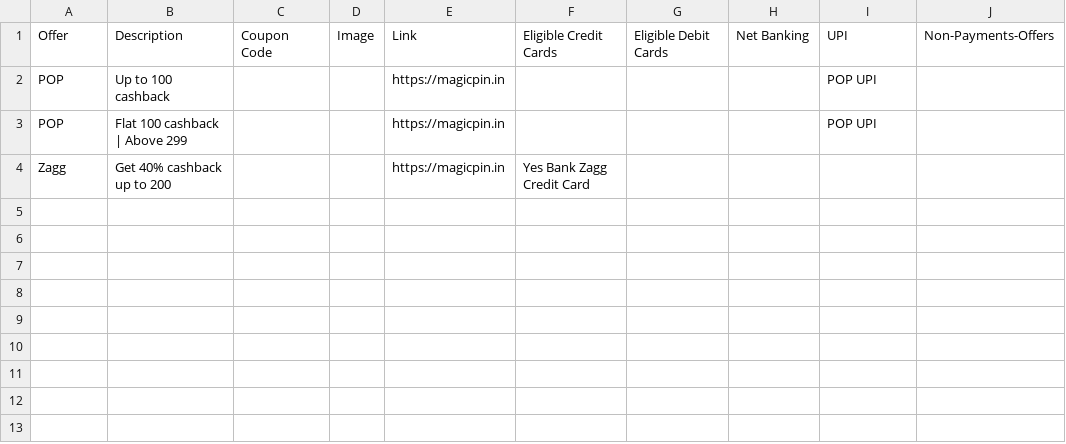
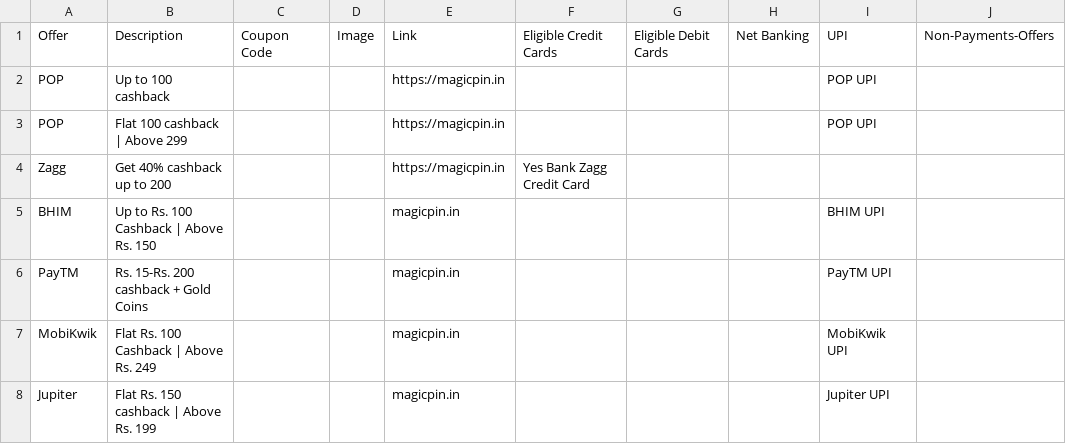
Before and after one commit to Myrupaya/swiggy-zomato-offers, a CSV file: public/MagicPin.csv, drawn as a sheet; the diff names each change by its address in the sheet, - before the commit and + after, or states it on an @@ line.

```diff
--- a/public/MagicPin.csv
+++ b/public/MagicPin.csv
+row 5: BHIM | Up to Rs. 100 Cashback | Above Rs. 150 |  |  | magicpin.in |  |  |  | BHIM UPI
+row 6: PayTM | Rs. 15-Rs. 200 cashback + Gold Coins |  |  | magicpin.in |  |  |  | PayTM UPI
+row 7: MobiKwik | Flat Rs. 100 Cashback | Above Rs. 249 |  |  | magicpin.in |  |  |  | MobiKwik UPI
+row 8: Jupiter | Flat Rs. 150 cashback | Above Rs. 199 |  |  | magicpin.in |  |  |  | Jupiter UPI
```
Also changed, not shown: public/Zomato.csv, 4 other files.
